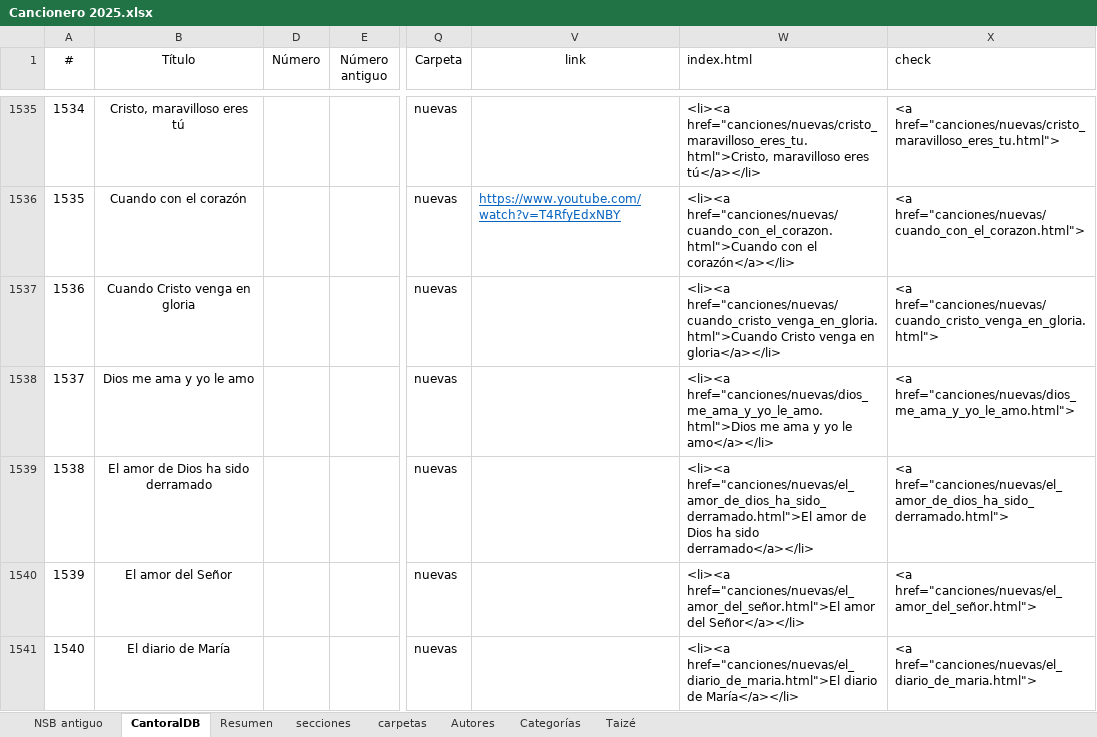
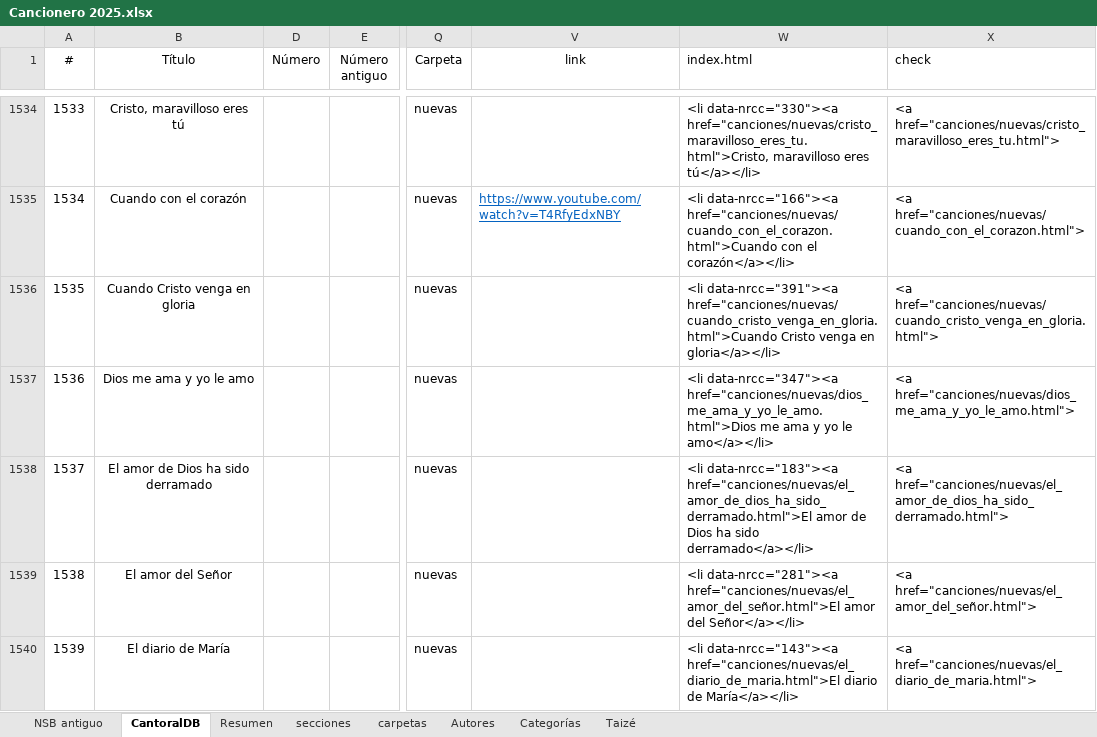
Before and after one commit to JuanjoML1/cantoralNSB, an Excel workbook: ignore/Cancionero 2025.xlsx, sheet CantoralDB, drawn as a sheet; only a part is shown, gaps mark what is left out; values as stored, in another font and other column widths than the file's, no borders; conditional formats and table styles not drawn; addresses are those after the commit; the diff covers the shown part only; the diff names each change by its address in the sheet, - before the commit and + after, or states it on an @@ line.

```diff
--- a/ignore/Cancionero 2025.xlsx (sheet CantoralDB)
+++ b/ignore/Cancionero 2025.xlsx (sheet CantoralDB)
@@ column A (#) renumbered from row 459 down @@
-W1534 (index.html): <li><a href="canciones/nuevas/cristo_maravilloso_eres_tu.html">Cristo, maravilloso…
+W1534 (index.html): <li data-nrcc="330"><a href="canciones/nuevas/cristo_maravilloso_eres_tu.html">Cristo, maravilloso…
-W1535 (index.html): <li><a href="canciones/nuevas/cuando_con_el_corazon.html">Cuando con…
+W1535 (index.html): <li data-nrcc="166"><a href="canciones/nuevas/cuando_con_el_corazon.html">Cuando con…
-W1536 (index.html): <li><a href="canciones/nuevas/cuando_cristo_venga_en_gloria.html">Cuando Cristo…
+W1536 (index.html): <li data-nrcc="391"><a href="canciones/nuevas/cuando_cristo_venga_en_gloria.html">Cuando Cristo…
-W1537 (index.html): <li><a href="canciones/nuevas/dios_me_ama_y_yo_le_amo.html">Dios me…
+W1537 (index.html): <li data-nrcc="347"><a href="canciones/nuevas/dios_me_ama_y_yo_le_amo.html">Dios me…
-W1538 (index.html): <li><a href="canciones/nuevas/el_amor_de_dios_ha_sido_derramado.html">El amor…
+W1538 (index.html): <li data-nrcc="183"><a href="canciones/nuevas/el_amor_de_dios_ha_sido_derramado.html">El amor…
-W1539 (index.html): <li><a href="canciones/nuevas/el_amor_del_señor.html">El amor…
+W1539 (index.html): <li data-nrcc="281"><a href="canciones/nuevas/el_amor_del_señor.html">El amor…
-W1540 (index.html): <li><a href="canciones/nuevas/el_diario_de_maria.html">El diario…
+W1540 (index.html): <li data-nrcc="143"><a href="canciones/nuevas/el_diario_de_maria.html">El diario…
```
Also changed, not shown: 1 removed row and 468 edited cells elsewhere in this sheet, sheet secciones, sheet carpetas, sheet Resumen, formulas that keep their value, hidden cells, 9 other files.
